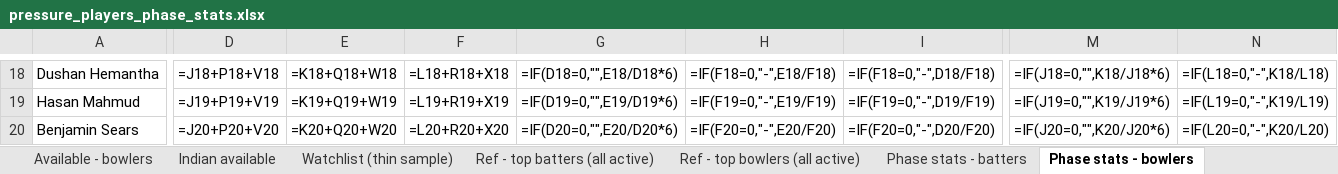
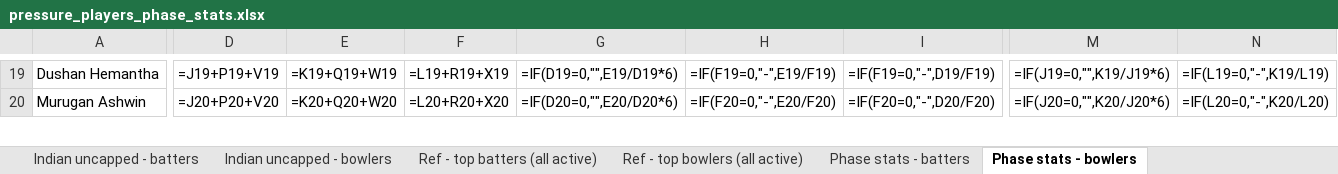
Before and after one commit to VrajSoni11/SupeRR-Challenge, an Excel workbook: outputs/pressure_players_phase_stats.xlsx, sheet Phase stats - bowlers, drawn as a sheet; only a part is shown, gaps mark what is left out; values as stored, in another font and other column widths than the file's, no borders; formulas without a stored value are shown as written; removed rows and columns are numbered as before the commit, all else as after; rows hold the shown columns only; the diff covers the shown part only; the diff names each change by its address in the sheet, - before the commit and + after, or states it on an @@ line.

```diff
--- a/outputs/pressure_players_phase_stats.xlsx (sheet Phase stats - bowlers)
+++ b/outputs/pressure_players_phase_stats.xlsx (sheet Phase stats - bowlers)
+sheet tab: Indian uncapped - batters
+sheet tab: Indian uncapped - bowlers
-D19: =J18+P18+V18
+D19: =J19+P19+V19
-E19: =K18+Q18+W18
+E19: =K19+Q19+W19
-F19: =L18+R18+X18
+F19: =L19+R19+X19
-G19: =IF(D18=0,"",E18/D18*6)
+G19: =IF(D19=0,"",E19/D19*6)
-H19: =IF(F18=0,"-",E18/F18)
+H19: =IF(F19=0,"-",E19/F19)
-I19: =IF(F18=0,"-",D18/F18)
+I19: =IF(F19=0,"-",D19/F19)
-M19: =IF(J18=0,"",K18/J18*6)
+M19: =IF(J19=0,"",K19/J19*6)
-N19: =IF(L18=0,"-",K18/L18)
+N19: =IF(L19=0,"-",K19/L19)
-row 19: Hasan Mahmud | =J19+P19+V19 | =K19+Q19+W19 | =L19+R19+X19 | =IF(D19=0,"",E19/D19*6) | =IF(F19=0,"-",E19/F19) | =IF(F19=0,"-",D19/F19) | =IF(J19=0,"",K19/J19*6) | =IF(L19=0,"-",K19/L19)
-A20: Benjamin Sears
+A20: Murugan Ashwin
```
Also changed, not shown: 14 added rows, 26 removed rows and 195 edited cells elsewhere in this sheet, sheet All - batters, sheet Overseas - batters, sheet All - bowlers, sheet Phase stats - batters, sheet Ref - top bowlers (all active), sheet Ref - top batters (all active), 2 more sheets, other sheet tabs, 12 other files.
